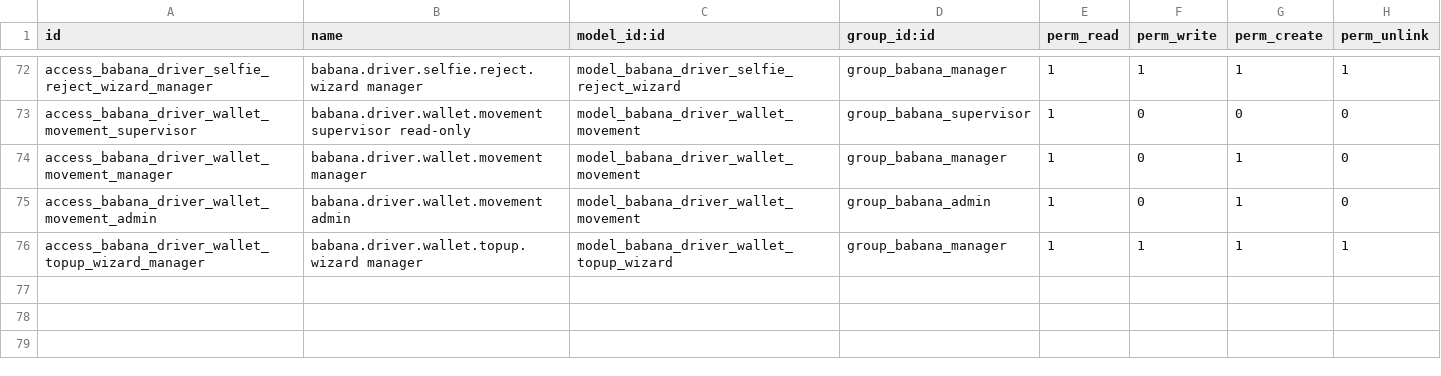
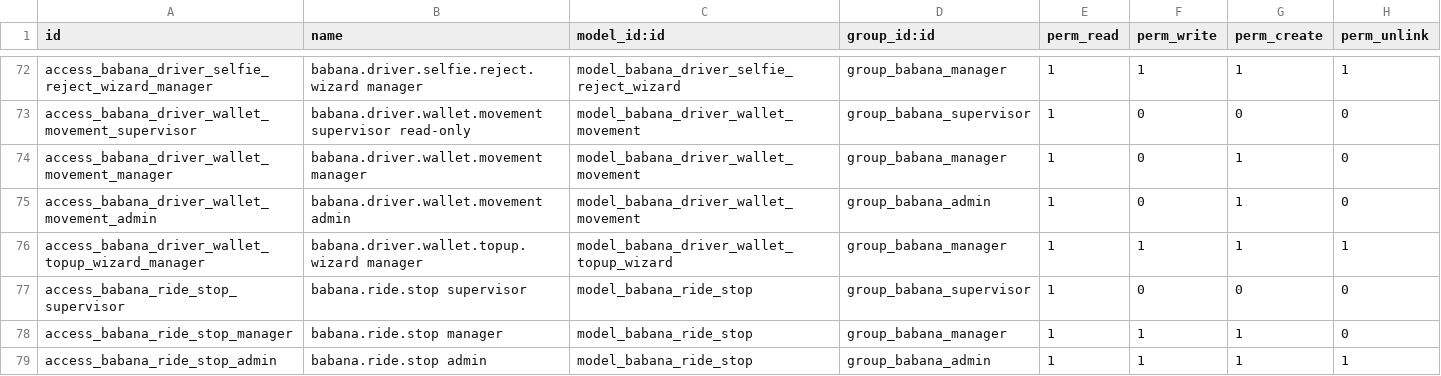
Before and after one commit to adrienmomo/babana_cm, a CSV file: code/services/odoo/addons/babana/security/ir.model.access.csv, drawn as a sheet; only a part is shown, gaps mark what is left out.

Commit message:
L4-14 Ride stops: model, driver events, stop added during the ride
babana.ride.stop with server-clamped and raw device times. Rides copy the
quote's stops and frozen stop/wait values. Client quotes then confirms an
added stop (full planned route, the ride's own fare rule, confirmed quote
kept); the driver gets ride.stop.added at commit plus a push. Driver
endpoints for stop arrival, departure (pickup included) and unplanned
'Arrêt client' stops, one write each. Stops tab on the ride form, seeded
demo ride. Message-map verifier no longer drops non-conforming names
silently; seed breakdown uses dataclasses.asdict (had lost stop_fare).

```diff
--- a/code/services/odoo/addons/babana/security/ir.model.access.csv
+++ b/code/services/odoo/addons/babana/security/ir.model.access.csv
@@ -76 +76,4 @@ access_babana_driver_wallet_movement_admin,babana.driver.wallet.movement admin,m
 access_babana_driver_wallet_topup_wizard_manager,babana.driver.wallet.topup.wizard manager,model_babana_driver_wallet_topup_wizard,group_babana_manager,1,1,1,1
+access_babana_ride_stop_supervisor,babana.ride.stop supervisor,model_babana_ride_stop,group_babana_supervisor,1,0,0,0
+access_babana_ride_stop_manager,babana.ride.stop manager,model_babana_ride_stop,group_babana_manager,1,1,1,0
+access_babana_ride_stop_admin,babana.ride.stop admin,model_babana_ride_stop,group_babana_admin,1,1,1,1
```
Also changed, not shown: 27 other files.
